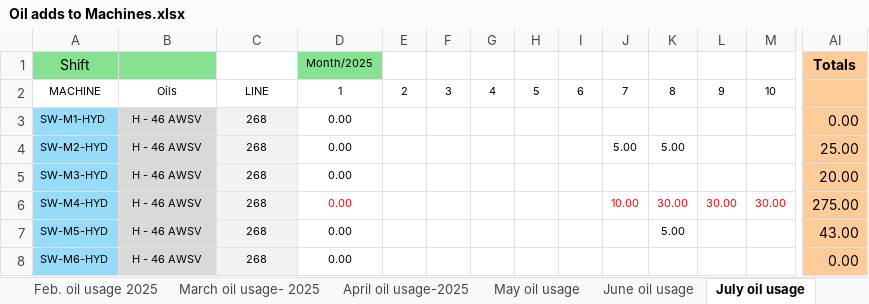
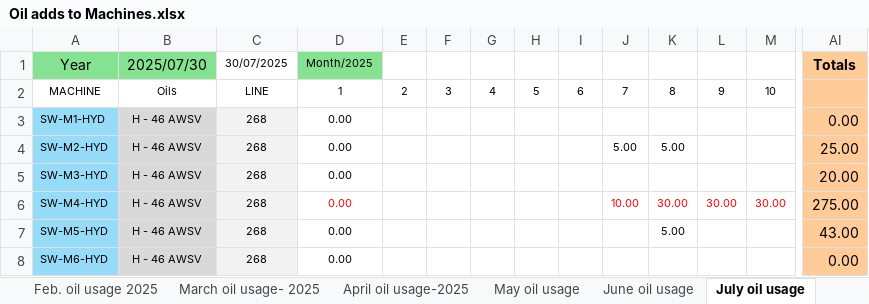
Before and after one commit to brentgroves/repsys, an Excel workbook: volumes/python/oam/Oil adds to Machines.xlsx, sheet July oil usage, drawn as a sheet; only a part is shown, gaps mark what is left out; values as stored, in another font and other column widths than the file's, no borders; conditional formats not drawn; removed rows and columns are numbered as before the commit, all else as after; rows hold the shown columns only; the diff names each change by its address in the sheet, - before the commit and + after, or states it on an @@ line.

```diff
--- a/volumes/python/oam/Oil adds to Machines.xlsx (sheet July oil usage)
+++ b/volumes/python/oam/Oil adds to Machines.xlsx (sheet July oil usage)
-row 1: Shift |  |  | Month/2025 |  |  |  |  |  |  |  |  |  | Totals
+row 1: Year | 2025/07/30 | 30/07/2025 | Month/2025 |  |  |  |  |  |  |  |  |  | Totals
```
Also changed, not shown: sheet Aug. oil usage, charts or pictures, 2 other files.
